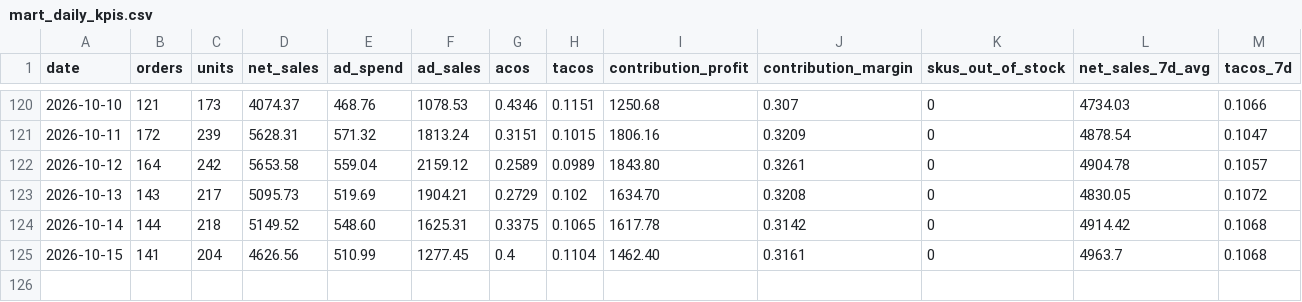
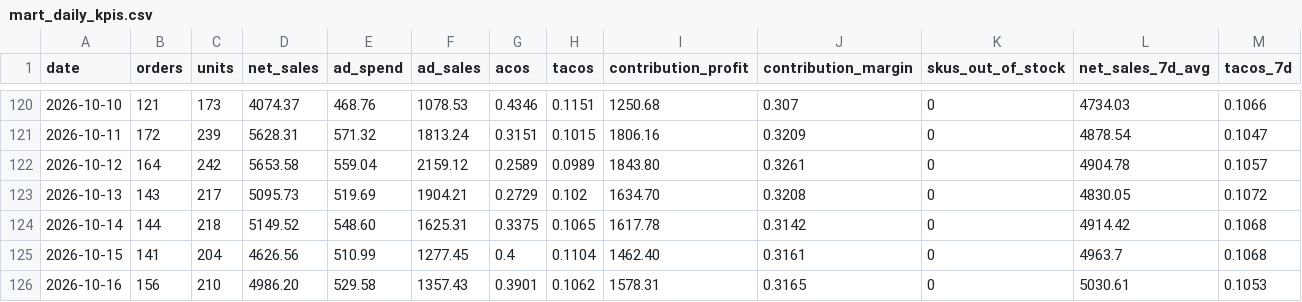
Before and after one commit to Ashleysdata/amazon_seller_analytics, a CSV file: data/marts/mart_daily_kpis.csv, drawn as a sheet; only a part is shown, gaps mark what is left out; the diff names each change by its address in the sheet, - before the commit and + after, or states it on an @@ line.

```diff
--- a/data/marts/mart_daily_kpis.csv
+++ b/data/marts/mart_daily_kpis.csv
+row 126: 2026-10-16 | 156 | 210 | 4986.20 | 529.58 | 1357.43 | 0.3901 | 0.1062 | 1578.31 | 0.3165 | 0 | 5030.61 | 0.1053
```
Also changed, not shown: data/marts/fct_daily_sku.csv, data/marts/mart_campaign_actions.csv, 7 other files.
